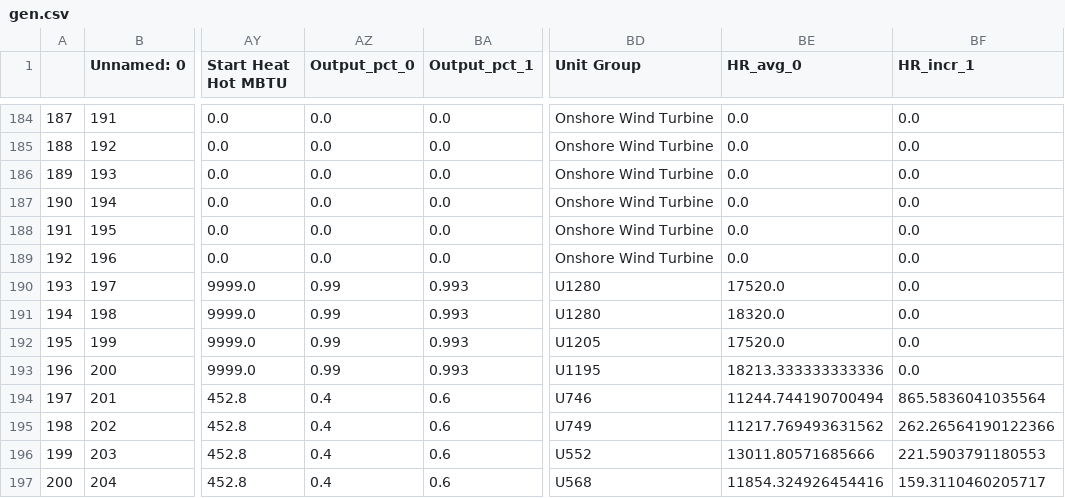
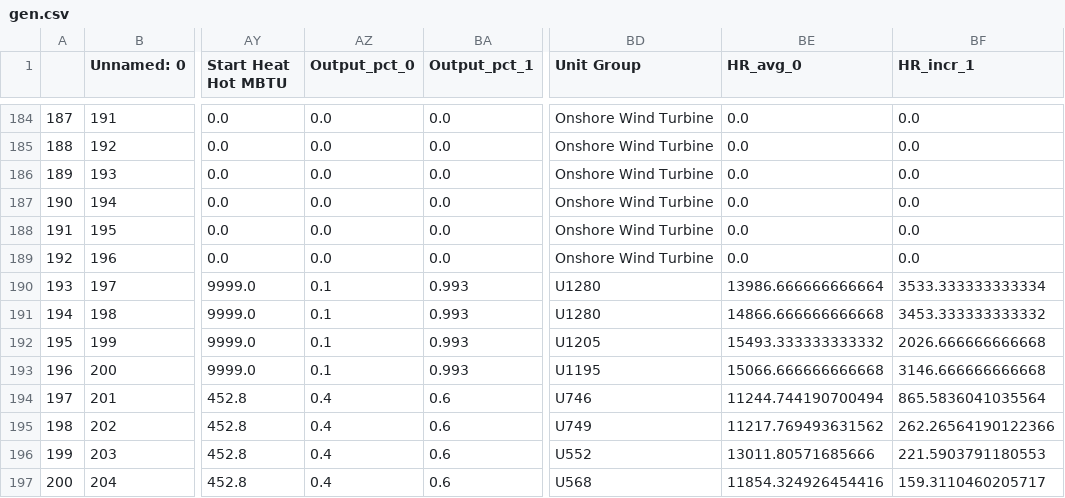
Before and after one commit to EthanReese/texas_7k_data, a CSV file: TX_Data/SourceData/gen.csv, drawn as a sheet; only a part is shown, gaps mark what is left out; the diff names each change by its address in the sheet, - before the commit and + after, or states it on an @@ line.

```diff
--- a/TX_Data/SourceData/gen.csv
+++ b/TX_Data/SourceData/gen.csv
-AZ190:AZ193 (Output_pct_0): 0.99
+AZ190:AZ193 (Output_pct_0): 0.1
-BE190 (HR_avg_0): 17520.0
+BE190 (HR_avg_0): 13986.666666666664
-BF190 (HR_incr_1): 0.0
+BF190 (HR_incr_1): 3533.333333333334
-BE191 (HR_avg_0): 18320.0
+BE191 (HR_avg_0): 14866.666666666668
-BF191 (HR_incr_1): 0.0
+BF191 (HR_incr_1): 3453.333333333332
-BE192 (HR_avg_0): 17520.0
+BE192 (HR_avg_0): 15493.333333333332
-BF192 (HR_incr_1): 0.0
+BF192 (HR_incr_1): 2026.666666666668
-BE193 (HR_avg_0): 18213.333333333336
+BE193 (HR_avg_0): 15066.666666666668
-BF193 (HR_incr_1): 0.0
+BF193 (HR_incr_1): 3146.666666666668
```
Also changed, not shown: gen_step_5.csv, 1 other file.
